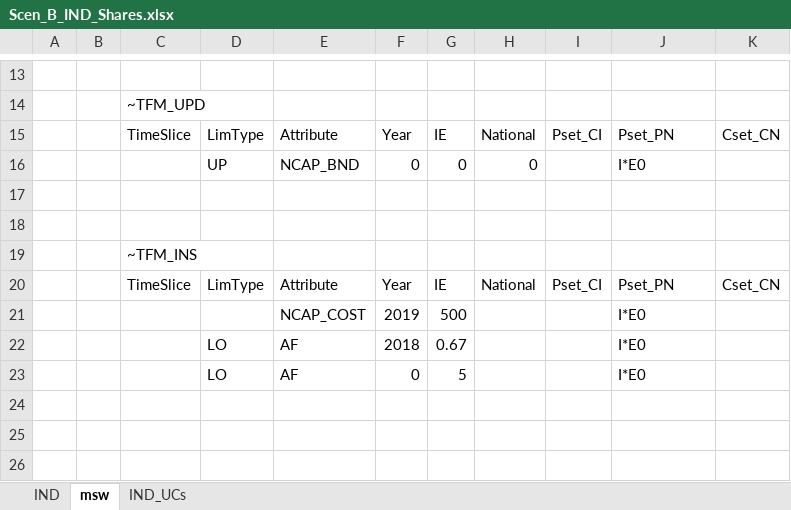
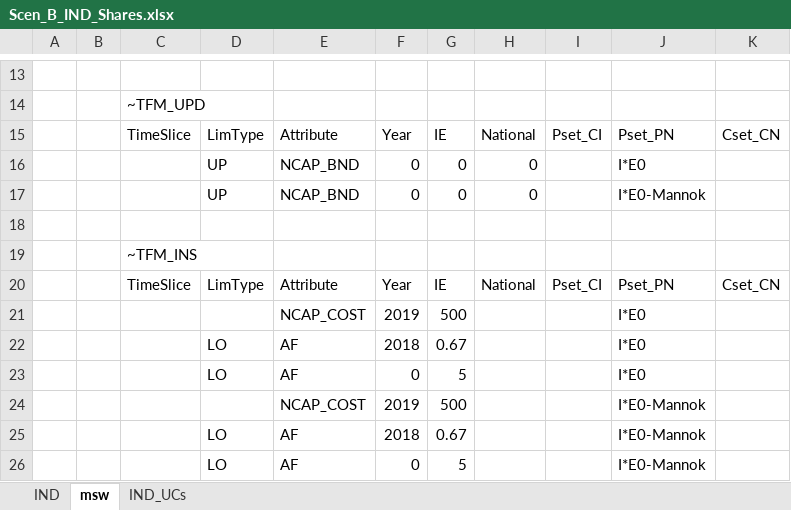
Before and after one commit to eabhamartyn-debug/times-ireland-model, an Excel workbook: SuppXLS/Scen_B_IND_Shares.xlsx, sheet msw, drawn as a sheet; only a part is shown, gaps mark what is left out; values as stored, in another font and other column widths than the file's, no borders; the diff names each change by its address in the sheet, - before the commit and + after, or states it on an @@ line.

Commit message:
Update Scen_B_IND_Shares.xlsx

```diff
--- a/SuppXLS/Scen_B_IND_Shares.xlsx (sheet msw)
+++ b/SuppXLS/Scen_B_IND_Shares.xlsx (sheet msw)
-row 17: (empty)
+row 17:  |  |  | UP | NCAP_BND | 0 | 0 | 0 |  | I*E0-Mannok
+row 24:  |  |  |  | NCAP_COST | 2019 | 500 |  |  | I*E0-Mannok
+row 25:  |  |  | LO | AF | 2018 | 0.67 |  |  | I*E0-Mannok
+row 26:  |  |  | LO | AF | 0 | 5 |  |  | I*E0-Mannok
```
